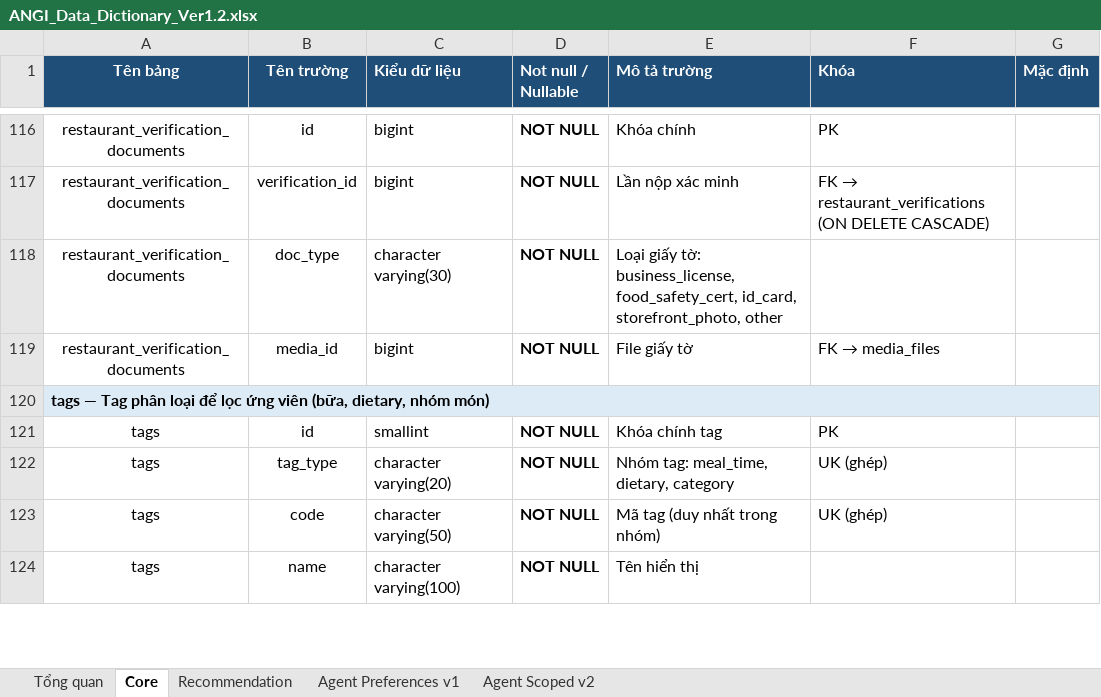
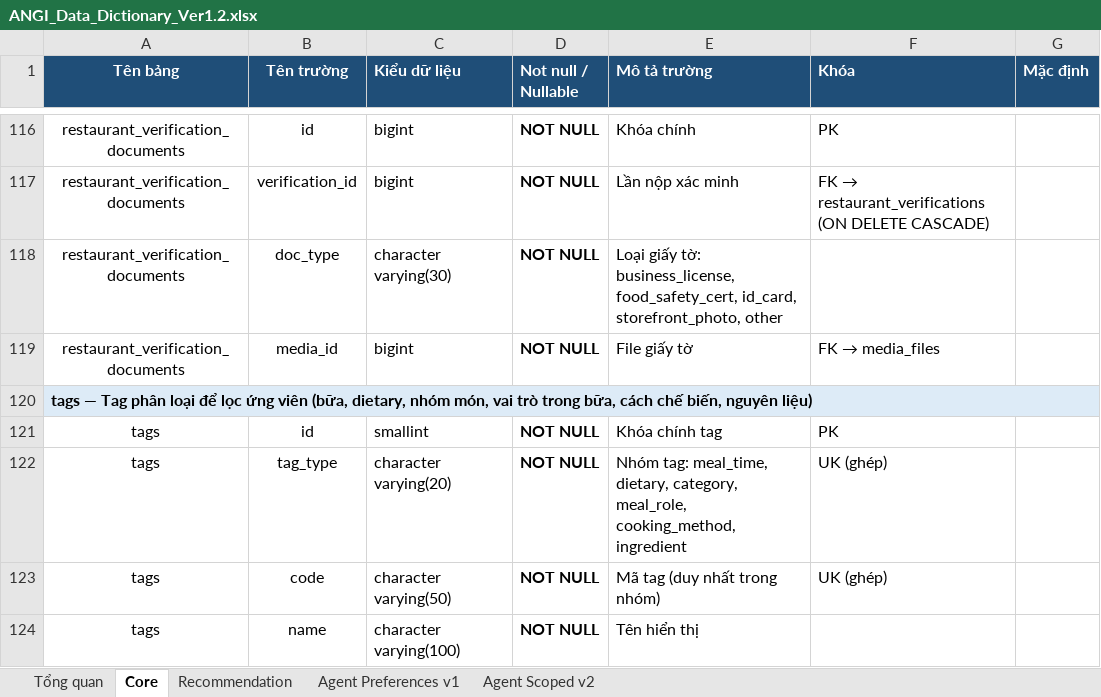
Before and after one commit to predtn/angi-backend, an Excel workbook: docs/ANGI_Data_Dictionary_Ver1.2.xlsx, sheet Core, drawn as a sheet; only a part is shown, gaps mark what is left out; values as stored, in another font and other column widths than the file's, no borders; the diff names each change by its address in the sheet, - before the commit and + after, or states it on an @@ line.

```diff
--- a/docs/ANGI_Data_Dictionary_Ver1.2.xlsx (sheet Core)
+++ b/docs/ANGI_Data_Dictionary_Ver1.2.xlsx (sheet Core)
-A120 (Tên bảng): …dietary, nhóm món)
+A120 (Tên bảng): …dietary, nhóm món, vai trò trong bữa, cách chế biến, nguyên liệu)
-E122 (Mô tả trường): …meal_time, dietary, category
+E122 (Mô tả trường): …meal_time, dietary, category, meal_role, cooking_method, ingredient
```
Also changed, not shown: docs/ANGI_API_Design_Ver1.8.xlsx, 8 other files.
